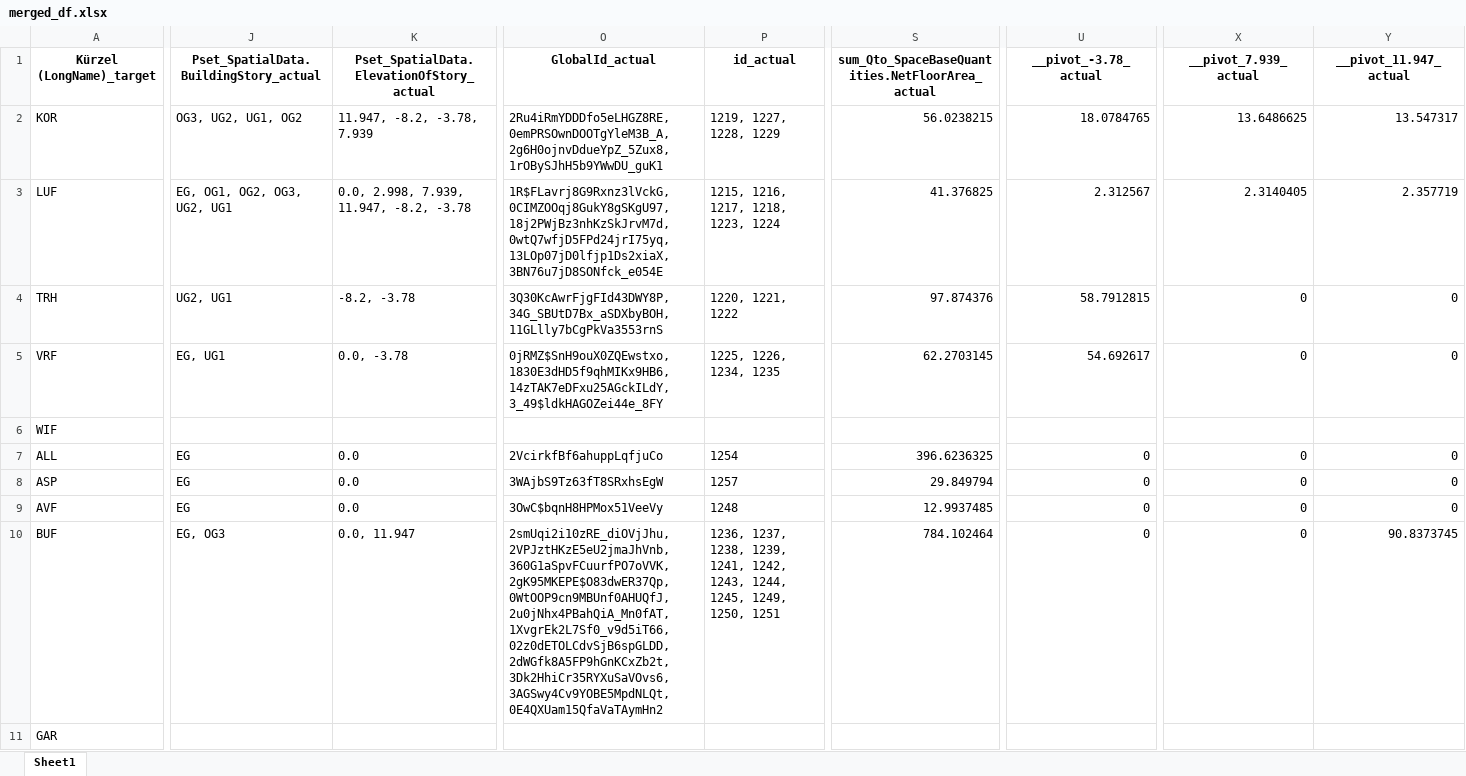
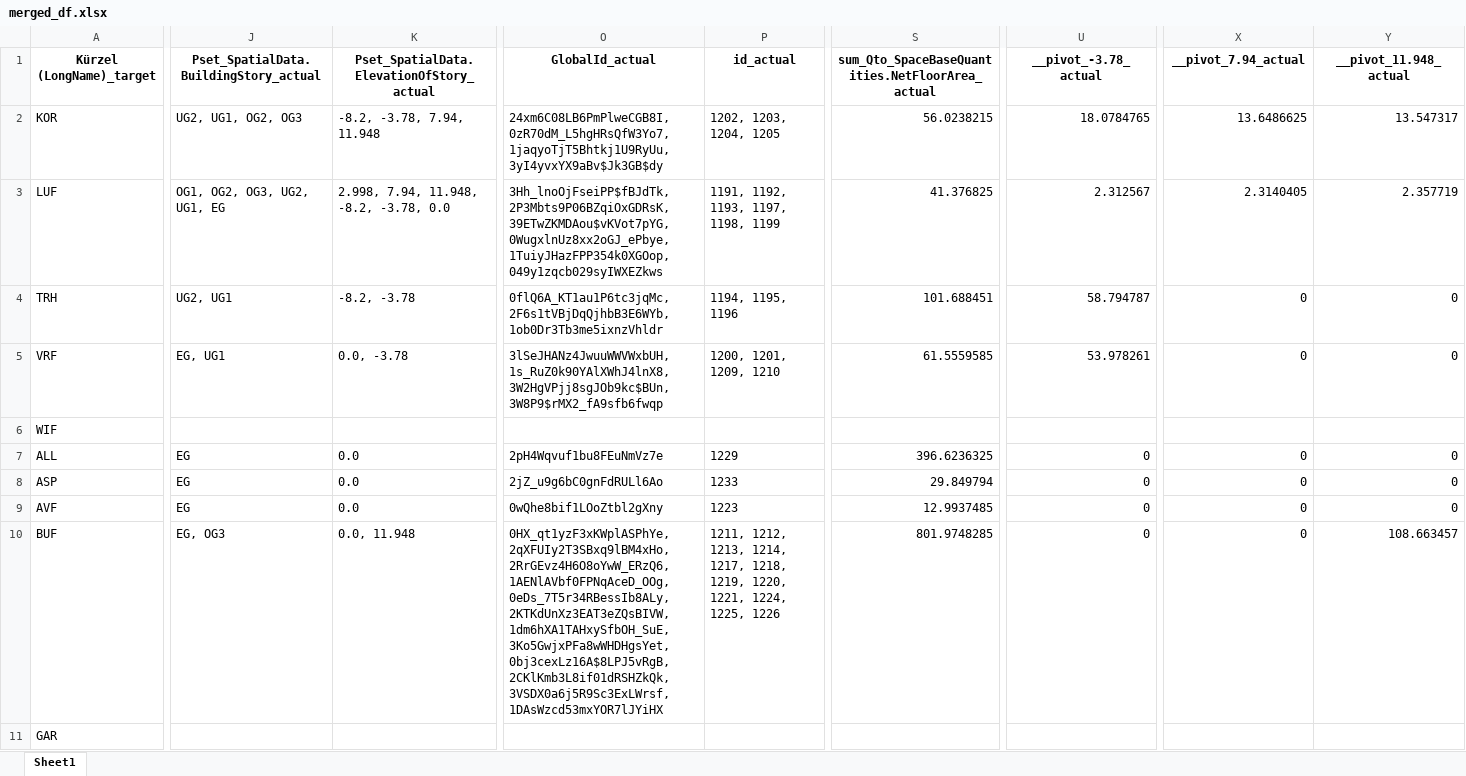
Before and after one commit to simondilhas/qto_buccaneer, an Excel workbook: merged_df.xlsx, sheet Sheet1, drawn as a sheet; only a part is shown, gaps mark what is left out; values as stored, in another font and other column widths than the file's, no borders; the diff covers the shown part only; the diff names each change by its address in the sheet, - before the commit and + after, or states it on an @@ line.

```diff
--- a/merged_df.xlsx (sheet Sheet1)
+++ b/merged_df.xlsx (sheet Sheet1)
-X1: __pivot_7.939_actual
+X1: __pivot_7.94_actual
-Y1: __pivot_11.947_actual
+Y1: __pivot_11.948_actual
-J2: OG3, UG2, UG1, OG2
+J2: UG2, UG1, OG2, OG3
-K2: 11.947, -8.2, -3.78, 7.939
+K2: -8.2, -3.78, 7.94, 11.948
-O2 (GlobalId_actual): 2Ru4iRmYDDDfo5eLHGZ8RE, 0emPRSOwnDOOTgYleM3B_A, 2g6H0ojnvDdueYpZ_5Zux8, 1rOBySJhH5b9YWwDU_guK1
+O2 (GlobalId_actual): 24xm6C08LB6PmPlweCGB8I, 0zR70dM_L5hgHRsQfW3Yo7, 1jaqyoTjT5Bhtkj1U9RyUu, 3yI4yvxYX9aBv$Jk3GB$dy
-P2 (id_actual): 1219, 1227, 1228, 1229
+P2 (id_actual): 1202, 1203, 1204, 1205
-J3: EG, OG1, OG2, OG3, UG2, UG1
+J3: OG1, OG2, OG3, UG2, UG1, EG
-K3: 0.0, 2.998, 7.939, 11.947, -8.2, -3.78
+K3: 2.998, 7.94, 11.948, -8.2, -3.78, 0.0
-O3 (GlobalId_actual): 1R$FLavrj8G9Rxnz3lVckG, 0CIMZOOqj8GukY8gSKgU97, 18j2PWjBz3nhKzSkJrvM7d, 0wtQ7wfjD5FPd24jrI75yq, 13LOp07jD0lfjp1Ds2xiaX, 3BN76u7jD8SONfck_e054E
+O3 (GlobalId_actual): 3Hh_lnoOjFseiPP$fBJdTk, 2P3Mbts9P06BZqiOxGDRsK, 39ETwZKMDAou$vKVot7pYG, 0WugxlnUz8xx2oGJ_ePbye, 1TuiyJHazFPP354k0XGOop, 049y1zqcb029syIWXEZkws
-P3 (id_actual): 1215, 1216, 1217, 1218, 1223, 1224
+P3 (id_actual): 1191, 1192, 1193, 1197, 1198, 1199
-O4 (GlobalId_actual): 3Q30KcAwrFjgFId43DWY8P, 34G_SBUtD7Bx_aSDXbyBOH, 11GLlly7bCgPkVa3553rnS
+O4 (GlobalId_actual): 0flQ6A_KT1au1P6tc3jqMc, 2F6s1tVBjDqQjhbB3E6WYb, 1ob0Dr3Tb3me5ixnzVhldr
-P4 (id_actual): 1220, 1221, 1222
+P4 (id_actual): 1194, 1195, 1196
-S4: 97.874376
+S4: 101.688451
-U4 (__pivot_-3.78_actual): 58.7912815
+U4 (__pivot_-3.78_actual): 58.794787
-O5 (GlobalId_actual): 0jRMZ$SnH9ouX0ZQEwstxo, 1830E3dHD5f9qhMIKx9HB6, 14zTAK7eDFxu25AGckILdY, 3_49$ldkHAGOZei44e_8FY
+O5 (GlobalId_actual): 3lSeJHANz4JwuuWWVWxbUH, 1s_RuZ0k90YAlXWhJ4lnX8, 3W2HgVPjj8sgJOb9kc$BUn, 3W8P9$rMX2_fA9sfb6fwqp
-P5 (id_actual): 1225, 1226, 1234, 1235
+P5 (id_actual): 1200, 1201, 1209, 1210
-S5: 62.2703145
+S5: 61.5559585
-U5 (__pivot_-3.78_actual): 54.692617
+U5 (__pivot_-3.78_actual): 53.978261
-O7 (GlobalId_actual): 2VcirkfBf6ahuppLqfjuCo
+O7 (GlobalId_actual): 2pH4Wqvuf1bu8FEuNmVz7e
-P7 (id_actual): 1254
+P7 (id_actual): 1229
-O8 (GlobalId_actual): 3WAjbS9Tz63fT8SRxhsEgW
+O8 (GlobalId_actual): 2jZ_u9g6bC0gnFdRULl6Ao
-P8 (id_actual): 1257
+P8 (id_actual): 1233
-O9 (GlobalId_actual): 3OwC$bqnH8HPMox51VeeVy
+O9 (GlobalId_actual): 0wQhe8bif1LOoZtbl2gXny
-P9 (id_actual): 1248
+P9 (id_actual): 1223
-K10: 0.0, 11.947
+K10: 0.0, 11.948
-O10 (GlobalId_actual): 2smUqi2i10zRE_diOVjJhu, 2VPJztHKzE5eU2jmaJhVnb, 360G1aSpvFCuurfPO7oVVK, 2gK95MKEPE$O83dwER37Qp, 0WtOOP9cn9MBUnf0AHUQfJ, 2u0jNhx4PBahQiA_Mn0fAT, 1XvgrEk2L7Sf0_v9d5iT66, 02z0dETOLCdvSjB6spGLDD, 2dWGfk8A5FP9hGnKCxZb2t, 3Dk2HhiCr35RYXuSaVOvs6, 3AGSwy4Cv9YOBE5MpdNLQt, 0E4QXUam15QfaVaTAymHn2
+O10 (GlobalId_actual): 0HX_qt1yzF3xKWplASPhYe, 2qXFUIy2T3SBxq9lBM4xHo, 2RrGEvz4H6O8oYwW_ERzQ6, 1AENlAVbf0FPNqAceD_OOg, 0eDs_7T5r34RBessIb8ALy, 2KTKdUnXz3EAT3eZQsBIVW, 1dm6hXA1TAHxySfbOH_SuE, 3Ko5GwjxPFa8wWHDHgsYet, 0bj3cexLz16A$8LPJ5vRgB, 2CKlKmb3L8if01dRSHZkQk, 3VSDX0a6j5R9Sc3ExLWrsf, 1DAsWzcd53mxYOR7lJYiHX
-P10 (id_actual): 1236, 1237, 1238, 1239, 1241, 1242, 1243, 1244, 1245, 1249, 1250, 1251
+P10 (id_actual): 1211, 1212, 1213, 1214, 1217, 1218, 1219, 1220, 1221, 1224, 1225, 1226
-S10: 784.102464
+S10: 801.9748285
-Y10 (__pivot_11.948_actual): 90.8373745
+Y10 (__pivot_11.948_actual): 108.663457
```
Also changed, not shown: 155 edited cells elsewhere in this sheet, actual_df.xlsx, actual_df_filtered.xlsx, 6 other files.
